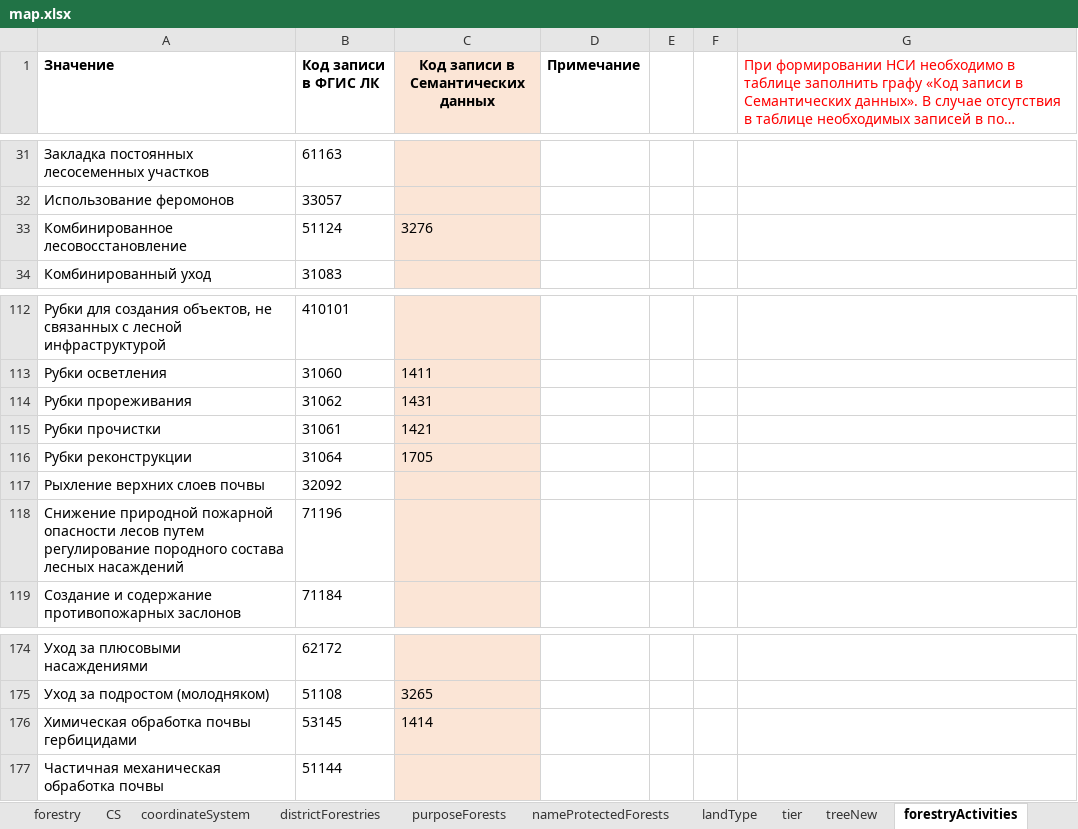
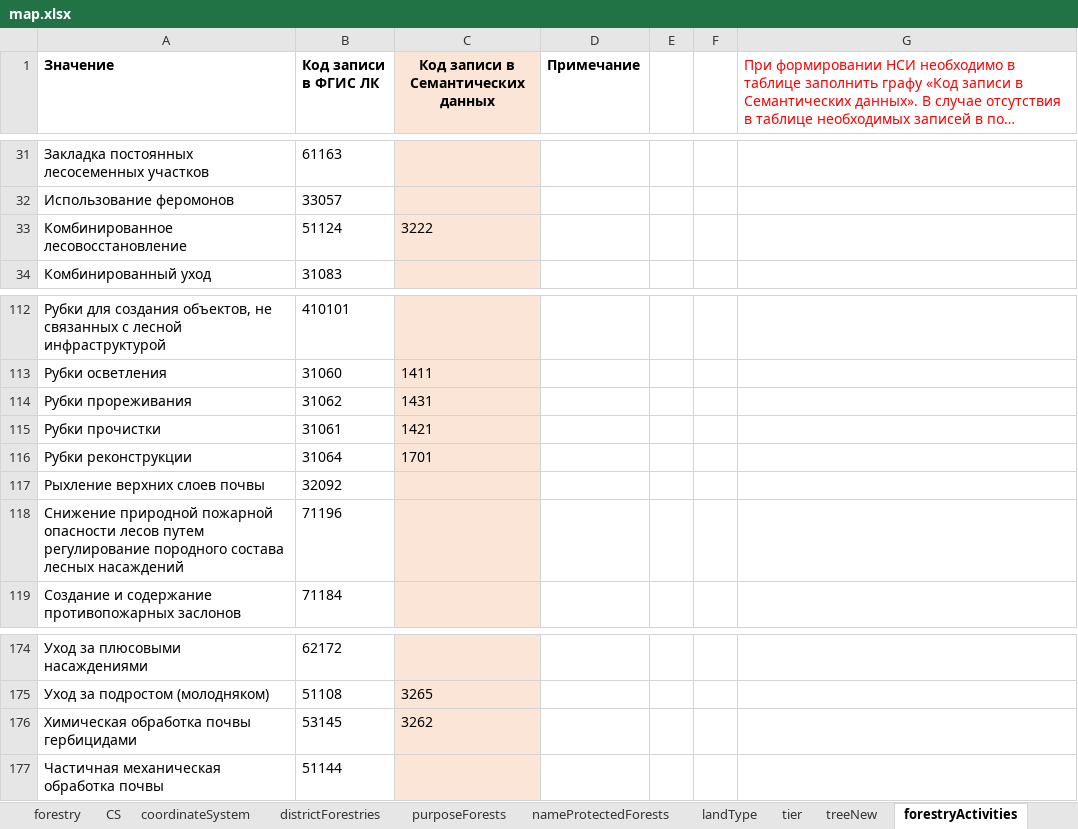
Before and after one commit to STAS-X/FGIS-LES, an Excel workbook: src/assets/schema/map.xlsx, sheet forestryActivities, drawn as a sheet; only a part is shown, gaps mark what is left out; long unchanged cells end in …; values as stored, in another font and other column widths than the file's, no borders; the diff names each change by its address in the sheet, - before the commit and + after, or states it on an @@ line.

```diff
--- a/src/assets/schema/map.xlsx (sheet forestryActivities)
+++ b/src/assets/schema/map.xlsx (sheet forestryActivities)
-C33: 3276
+C33: 3222
-C116: 1705
+C116: 1701
-C176: 1414
+C176: 3262
```
Also changed, not shown: sheet treeNew, sheet nameProtectedForests, sheet landType, sheet tier, sheet purposeForests, other sheet tabs, src/assets/schema/db_schema.xlsx, 5 other files.
